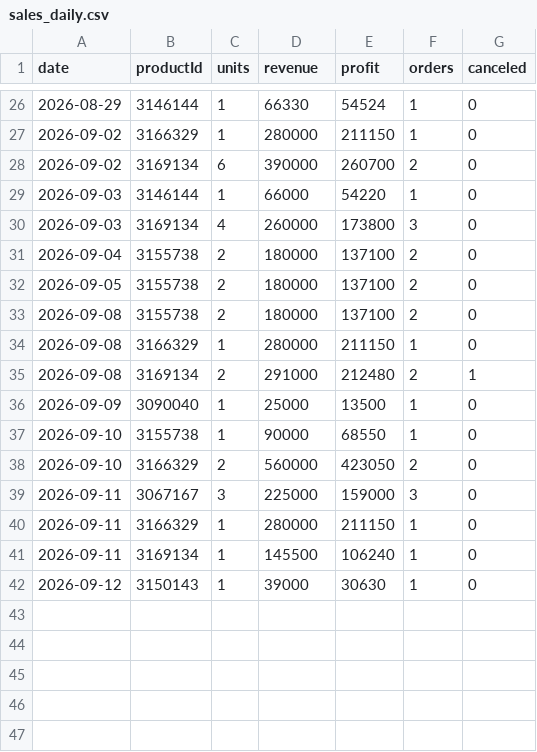
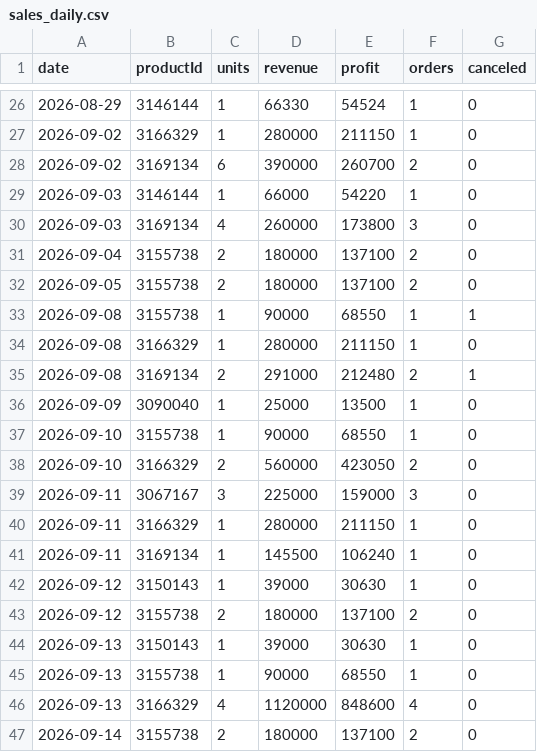
Before and after one commit to ckimework-commits/uzum-1701-dashboard, a CSV file: data/sales_daily.csv, drawn as a sheet; only a part is shown, gaps mark what is left out.

```diff
--- a/data/sales_daily.csv
+++ b/data/sales_daily.csv
@@ -32,3 +32,3 @@ date,productId,units,revenue,profit,orders,canceled
 2026-09-05,3155738,2,180000,137100,2,0
-2026-09-08,3155738,2,180000,137100,2,0
+2026-09-08,3155738,1,90000,68550,1,1
 2026-09-08,3166329,1,280000,211150,1,0
@@ -42 +42,6 @@ date,productId,units,revenue,profit,orders,canceled
 2026-09-12,3150143,1,39000,30630,1,0
+2026-09-12,3155738,2,180000,137100,2,0
+2026-09-13,3150143,1,39000,30630,1,0
+2026-09-13,3155738,1,90000,68550,1,0
+2026-09-13,3166329,4,1120000,848600,4,0
+2026-09-14,3155738,2,180000,137100,2,0
```
Also changed, not shown: data/portfolio_log.csv, 1 other file.
